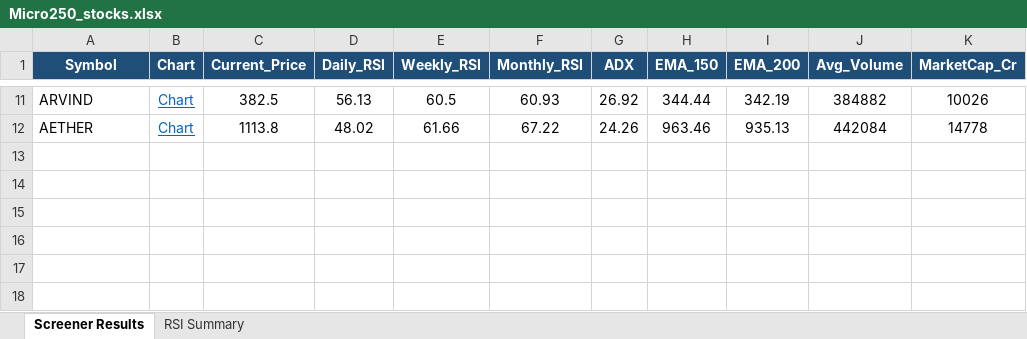
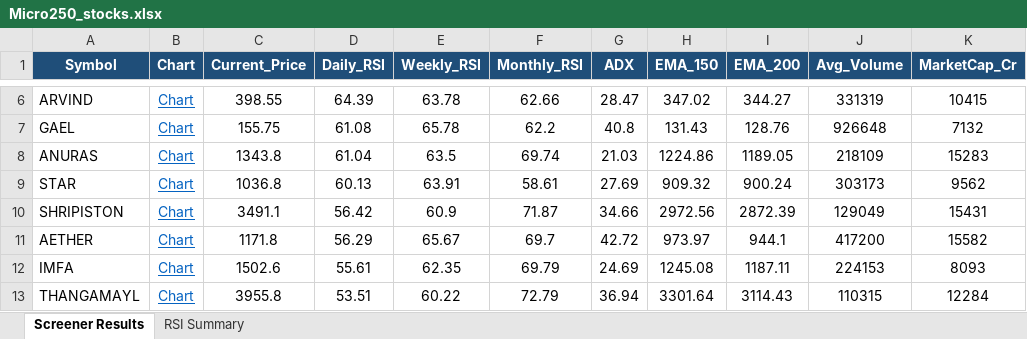
Before and after one commit to nikunj2021/nse-rsi-screener, an Excel workbook: docs/Micro250_stocks.xlsx, sheet Screener Results, drawn as a sheet; only a part is shown, gaps mark what is left out; values as stored, in another font and other column widths than the file's, no borders; addresses are those after the commit; the diff covers the shown part only; the diff names each change by its address in the sheet, - before the commit and + after, or states it on an @@ line.

```diff
--- a/docs/Micro250_stocks.xlsx (sheet Screener Results)
+++ b/docs/Micro250_stocks.xlsx (sheet Screener Results)
-C6 (Current_Price): 382.5
+C6 (Current_Price): 398.55
-D6 (Daily_RSI): 56.13
+D6 (Daily_RSI): 64.39
-E6 (Weekly_RSI): 60.5
+E6 (Weekly_RSI): 63.78
-F6 (Monthly_RSI): 60.93
+F6 (Monthly_RSI): 62.66
-G6 (ADX): 26.92
+G6 (ADX): 28.47
-H6 (EMA_150): 344.44
+H6 (EMA_150): 347.02
-I6 (EMA_200): 342.19
+I6 (EMA_200): 344.27
-J6 (Avg_Volume): 384882
+J6 (Avg_Volume): 331319
-K6 (MarketCap_Cr): 10026
+K6 (MarketCap_Cr): 10415
+row 7: GAEL | Chart | 155.75 | 61.08 | 65.78 | 62.2 | 40.8 | 131.43 | 128.76 | 926648 | 7132
+row 8: ANURAS | Chart | 1343.8 | 61.04 | 63.5 | 69.74 | 21.03 | 1224.86 | 1189.05 | 218109 | 15283
+row 9: STAR | Chart | 1036.8 | 60.13 | 63.91 | 58.61 | 27.69 | 909.32 | 900.24 | 303173 | 9562
+row 10: SHRIPISTON | Chart | 3491.1 | 56.42 | 60.9 | 71.87 | 34.66 | 2972.56 | 2872.39 | 129049 | 15431
-C11 (Current_Price): 1113.8
+C11 (Current_Price): 1171.8
-D11 (Daily_RSI): 48.02
+D11 (Daily_RSI): 56.29
-E11 (Weekly_RSI): 61.66
+E11 (Weekly_RSI): 65.67
-F11 (Monthly_RSI): 67.22
+F11 (Monthly_RSI): 69.7
-G11 (ADX): 24.26
+G11 (ADX): 42.72
-H11 (EMA_150): 963.46
+H11 (EMA_150): 973.97
-I11 (EMA_200): 935.13
+I11 (EMA_200): 944.1
-J11 (Avg_Volume): 442084
+J11 (Avg_Volume): 417200
-K11 (MarketCap_Cr): 14778
+K11 (MarketCap_Cr): 15582
+row 12: IMFA | Chart | 1502.6 | 55.61 | 62.35 | 69.79 | 24.69 | 1245.08 | 1187.11 | 224153 | 8093
+row 13: THANGAMAYL | Chart | 3955.8 | 53.51 | 60.22 | 72.79 | 36.94 | 3301.64 | 3114.43 | 110315 | 12284
```
Also changed, not shown: 2 added rows, 7 removed rows and 18 edited cells elsewhere in this sheet, sheet RSI Summary, docs/NSE500_stocks.xlsx, docs/Nifty50_stocks.xlsx, 7 other files.
